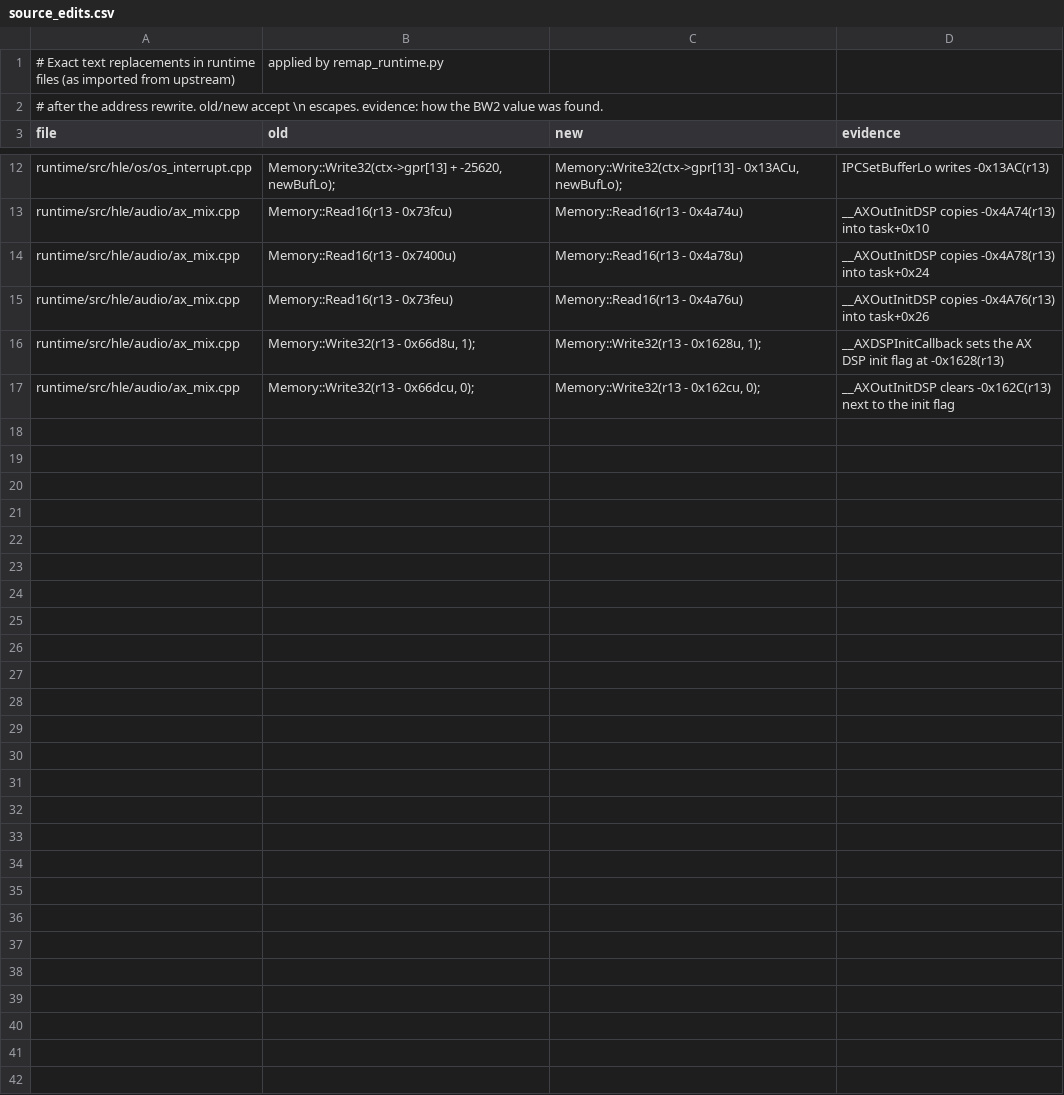
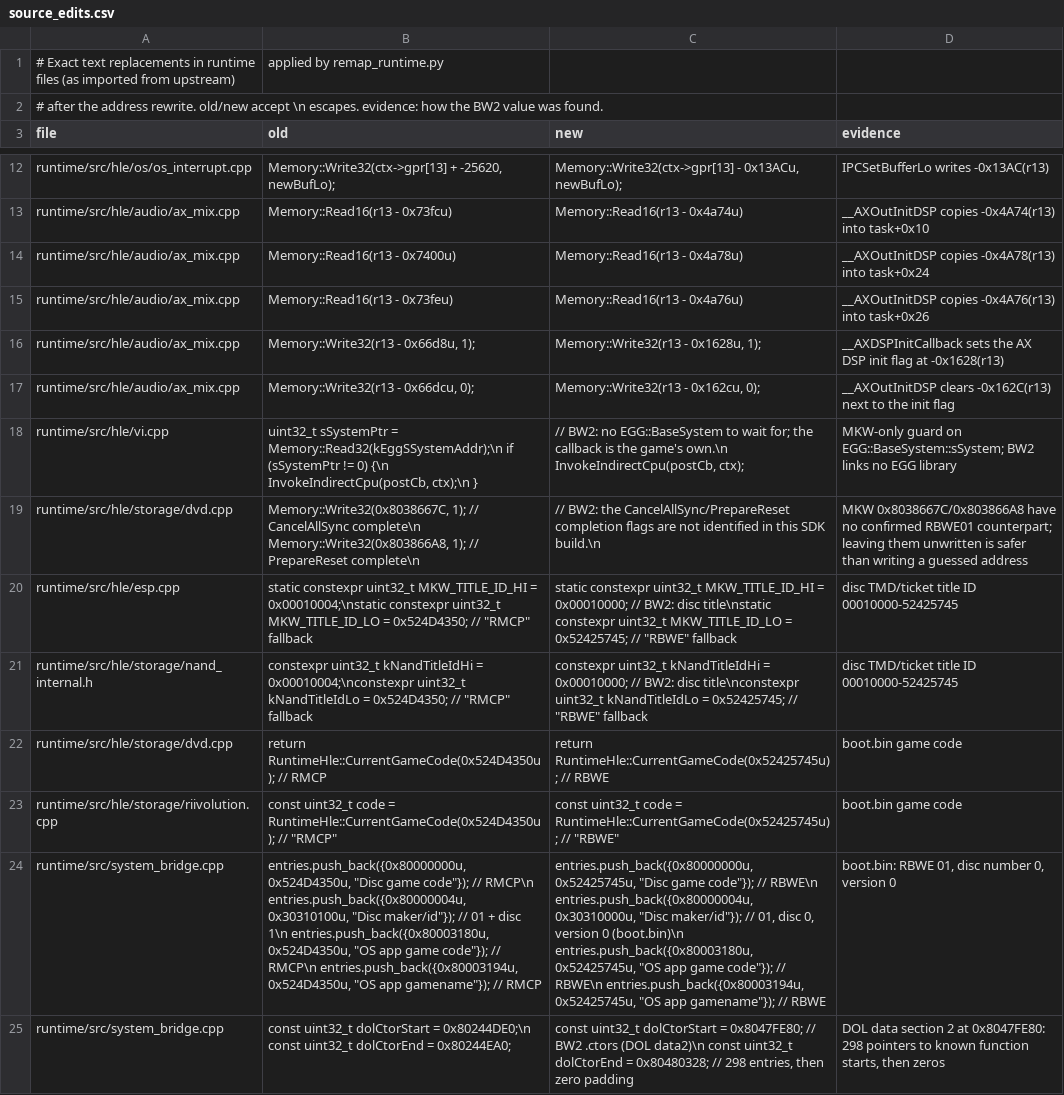
Before and after one commit to recomp-foundry/frontline2-recomp, a CSV file: projects/bw2/remap/source_edits.csv, drawn as a sheet; only a part is shown, gaps mark what is left out; the diff covers the shown part only; the diff names each change by its address in the sheet, - before the commit and + after, or states it on an @@ line.

```diff
--- a/projects/bw2/remap/source_edits.csv
+++ b/projects/bw2/remap/source_edits.csv
+row 18: runtime/src/hle/vi.cpp | uint32_t sSystemPtr = Memory::Read32(kEggSSystemAddr);\n if (sSystemPtr != 0) {\n InvokeIndirectCpu(postCb, ctx);\n } | // BW2: no EGG::BaseSystem to wait for; the callback is the game's own.\n InvokeIndirectCpu(postCb, ctx); | MKW-only guard on EGG::BaseSystem::sSystem; BW2 links no EGG library
+row 19: runtime/src/hle/storage/dvd.cpp | Memory::Write32(0x8038667C, 1); // CancelAllSync complete\n Memory::Write32(0x803866A8, 1); // PrepareReset complete\n | // BW2: the CancelAllSync/PrepareReset completion flags are not identified in this SDK build.\n | MKW 0x8038667C/0x803866A8 have no confirmed RBWE01 counterpart; leaving them unwritten is safer than writing a guessed address
+row 20: runtime/src/hle/esp.cpp | static constexpr uint32_t MKW_TITLE_ID_HI = 0x00010004;\nstatic constexpr uint32_t MKW_TITLE_ID_LO = 0x524D4350; // "RMCP" fallback | static constexpr uint32_t MKW_TITLE_ID_HI = 0x00010000; // BW2: disc title\nstatic constexpr uint32_t MKW_TITLE_ID_LO = 0x52425745; // "RBWE" fallback | disc TMD/ticket title ID 00010000-52425745
+row 21: runtime/src/hle/storage/nand_internal.h | constexpr uint32_t kNandTitleIdHi = 0x00010004;\nconstexpr uint32_t kNandTitleIdLo = 0x524D4350; // "RMCP" fallback | constexpr uint32_t kNandTitleIdHi = 0x00010000; // BW2: disc title\nconstexpr uint32_t kNandTitleIdLo = 0x52425745; // "RBWE" fallback | disc TMD/ticket title ID 00010000-52425745
+row 22: runtime/src/hle/storage/dvd.cpp | return RuntimeHle::CurrentGameCode(0x524D4350u); // RMCP | return RuntimeHle::CurrentGameCode(0x52425745u); // RBWE | boot.bin game code
+row 23: runtime/src/hle/storage/riivolution.cpp | const uint32_t code = RuntimeHle::CurrentGameCode(0x524D4350u); // "RMCP" | const uint32_t code = RuntimeHle::CurrentGameCode(0x52425745u); // "RBWE" | boot.bin game code
+row 24: runtime/src/system_bridge.cpp | entries.push_back({0x80000000u, 0x524D4350u, "Disc game code"}); // RMCP\n entries.push_back({0x80000004u, 0x30310100u, "Disc maker/id"}); // 01 + disc 1\n entries.push_back({0x80003180u, 0x524D4350u, "OS app game code"}); // RMCP\n entries.push_back({0x80003194u, 0x524D4350u, "OS app gamename"}); // RMCP | entries.push_back({0x80000000u, 0x52425745u, "Disc game code"}); // RBWE\n entries.push_back({0x80000004u, 0x30310000u, "Disc maker/id"}); // 01, disc 0, version 0 (boot.bin)\n entries.push_back({0x80003180u, 0x52425745u, "OS app game code"}); // RBWE\n entries.push_back({0x80003194u, 0x52425745u, "OS app gamename"}); // RBWE | boot.bin: RBWE 01, disc number 0, version 0
+row 25: runtime/src/system_bridge.cpp | const uint32_t dolCtorStart = 0x80244DE0;\n const uint32_t dolCtorEnd = 0x80244EA0; | const uint32_t dolCtorStart = 0x8047FE80; // BW2 .ctors (DOL data2)\n const uint32_t dolCtorEnd = 0x80480328; // 298 entries, then zero padding | DOL data section 2 at 0x8047FE80: 298 pointers to known function starts, then zeros
```
Also changed, not shown: 7 added rows elsewhere in this file, 4 other files.
